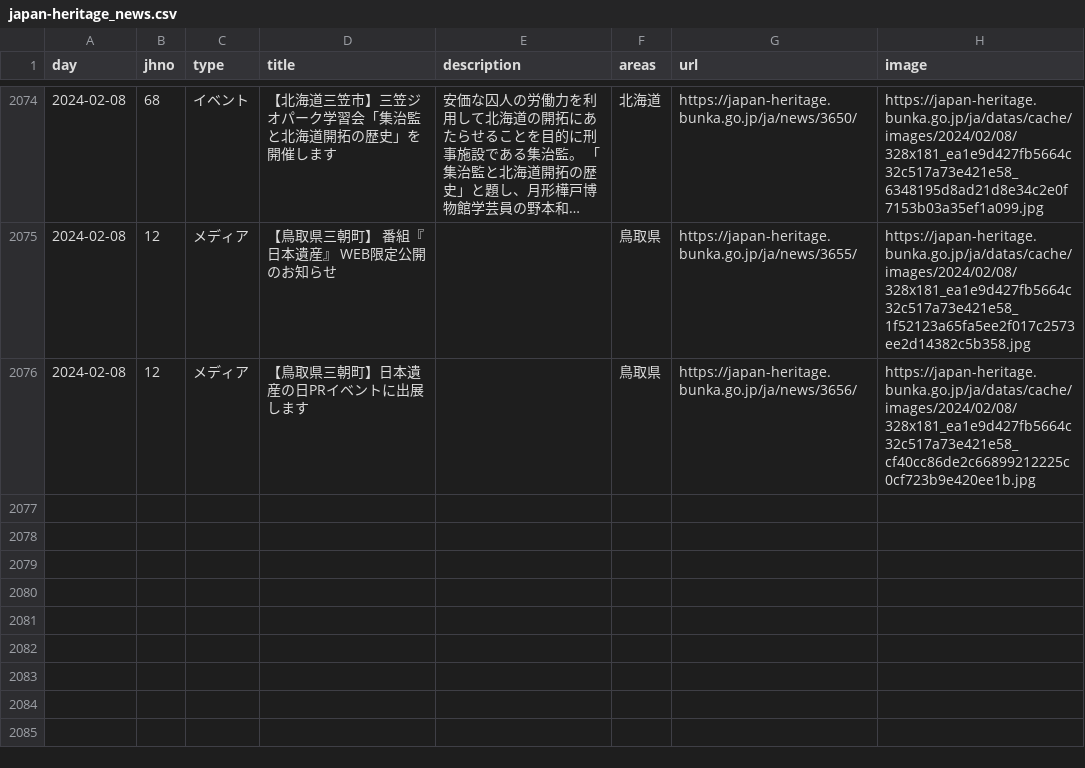
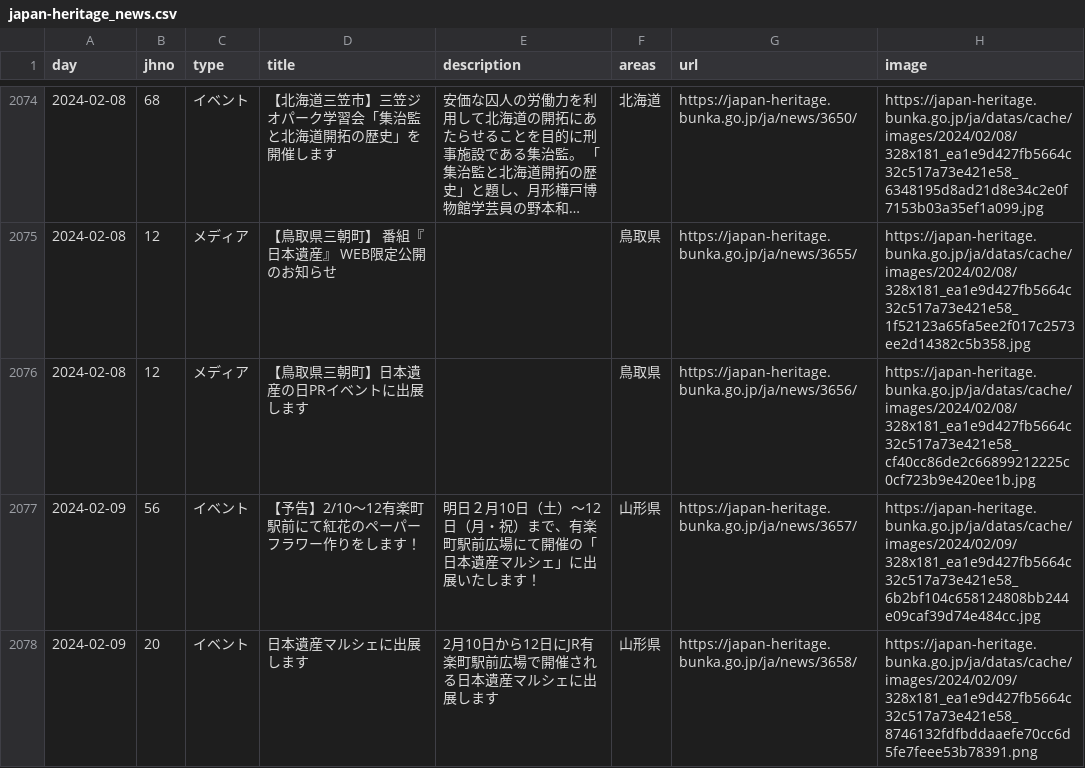
Before and after one commit to code4fukui/japan-heritage, a CSV file: japan-heritage_news.csv, drawn as a sheet; only a part is shown, gaps mark what is left out; long unchanged cells end in …; the diff names each change by its address in the sheet, - before the commit and + after, or states it on an @@ line.

Commit message:
update data

```diff
--- a/japan-heritage_news.csv
+++ b/japan-heritage_news.csv
+row 2077: 2024-02-09 | 56 | イベント | 【予告】2/10～12有楽町駅前にて紅花のペーパーフラワー作りをします！ | 明日２月10日（土）～12日（月・祝）まで、有楽町駅前広場にて開催の「日本遺産マルシェ」に出展いたします！ | 山形県 | https://japan-heritage.bunka.go.jp/ja/news/3657/ | https://japan-heritage.bunka.go.jp/ja/datas/cache/images/2024/02/09/328x181_ea1e9d427fb5664c32c517a73e421e58_6b2bf104c658124808bb244e09caf39d74e484cc.jpg
+row 2078: 2024-02-09 | 20 | イベント | 日本遺産マルシェに出展します | 2月10日から12日にJR有楽町駅前広場で開催される日本遺産マルシェに出展します | 山形県 | https://japan-heritage.bunka.go.jp/ja/news/3658/ | https://japan-heritage.bunka.go.jp/ja/datas/cache/images/2024/02/09/328x181_ea1e9d427fb5664c32c517a73e421e58_8746132fdfbddaaefe70cc6d5fe7feee53b78391.png
```
Also changed, not shown: 2 other files.
